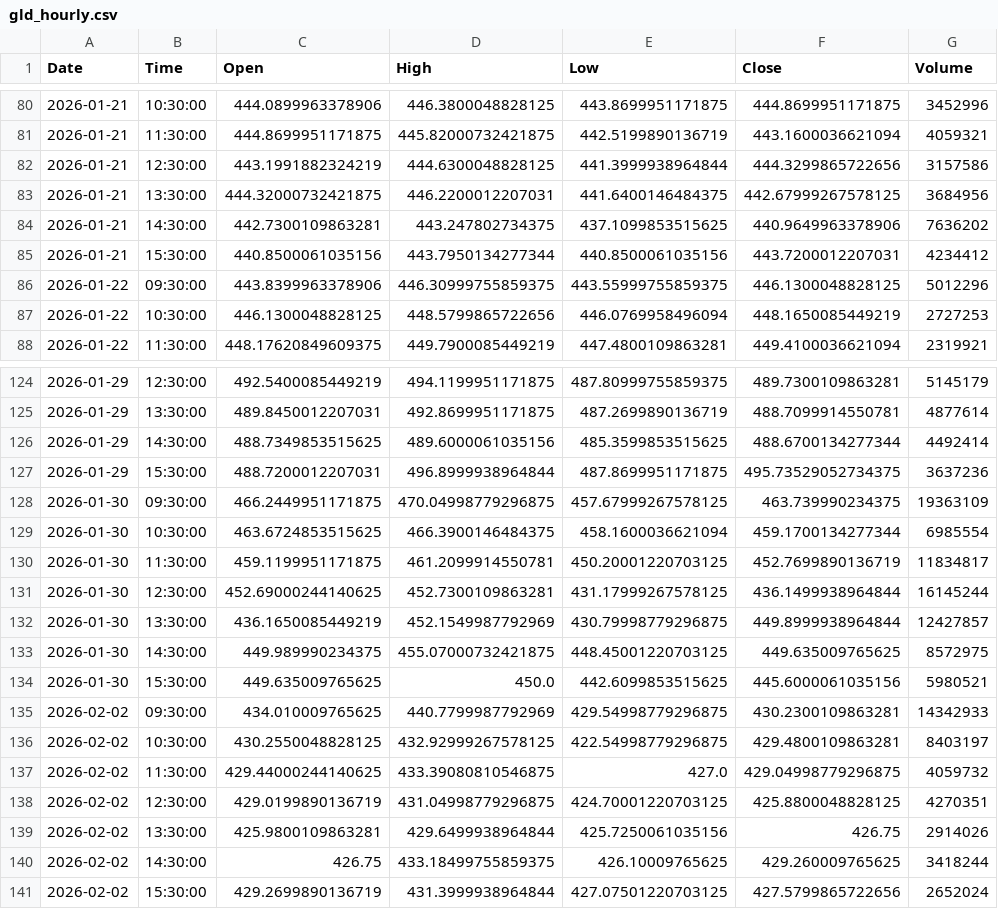
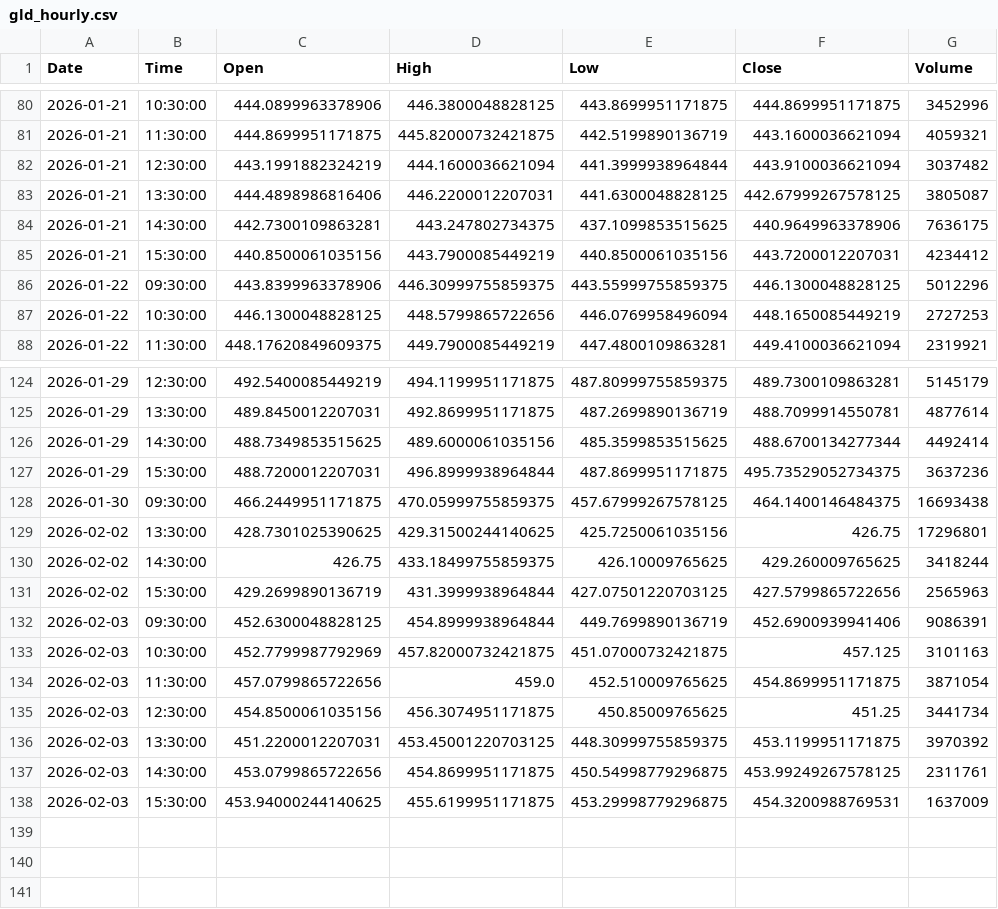
Before and after one commit to jonsflow/risk-divergence, a CSV file: data/gld_hourly.csv, drawn as a sheet; only a part is shown, gaps mark what is left out; the diff covers the shown part only.

```diff
--- a/data/gld_hourly.csv
+++ b/data/gld_hourly.csv
@@ -81,6 +81,6 @@ Date,Time,Open,High,Low,Close,Volume
 2026-01-21,11:30:00,444.8699951171875,445.82000732421875,442.5199890136719,443.1600036621094,4059321
-2026-01-21,12:30:00,443.1991882324219,444.6300048828125,441.3999938964844,444.3299865722656,3157586
-2026-01-21,13:30:00,444.32000732421875,446.2200012207031,441.6400146484375,442.67999267578125,3684956
-2026-01-21,14:30:00,442.7300109863281,443.247802734375,437.1099853515625,440.9649963378906,7636202
-2026-01-21,15:30:00,440.8500061035156,443.7950134277344,440.8500061035156,443.7200012207031,4234412
+2026-01-21,12:30:00,443.1991882324219,444.1600036621094,441.3999938964844,443.9100036621094,3037482
+2026-01-21,13:30:00,444.4898986816406,446.2200012207031,441.6300048828125,442.67999267578125,3805087
+2026-01-21,14:30:00,442.7300109863281,443.247802734375,437.1099853515625,440.9649963378906,7636175
+2026-01-21,15:30:00,440.8500061035156,443.7900085449219,440.8500061035156,443.7200012207031,4234412
 2026-01-22,09:30:00,443.8399963378906,446.30999755859375,443.55999755859375,446.1300048828125,5012296
@@ -127,15 +127,12 @@ Date,Time,Open,High,Low,Close,Volume
 2026-01-29,15:30:00,488.7200012207031,496.8999938964844,487.8699951171875,495.73529052734375,3637236
-2026-01-30,09:30:00,466.2449951171875,470.04998779296875,457.67999267578125,463.739990234375,19363109
-2026-01-30,10:30:00,463.6724853515625,466.3900146484375,458.1600036621094,459.1700134277344,6985554
-2026-01-30,11:30:00,459.1199951171875,461.2099914550781,450.20001220703125,452.7699890136719,11834817
-2026-01-30,12:30:00,452.69000244140625,452.7300109863281,431.17999267578125,436.1499938964844,16145244
-2026-01-30,13:30:00,436.1650085449219,452.1549987792969,430.79998779296875,449.8999938964844,12427857
-2026-01-30,14:30:00,449.989990234375,455.07000732421875,448.45001220703125,449.635009765625,8572975
-2026-01-30,15:30:00,449.635009765625,450.0,442.6099853515625,445.6000061035156,5980521
-2026-02-02,09:30:00,434.010009765625,440.7799987792969,429.54998779296875,430.2300109863281,14342933
-2026-02-02,10:30:00,430.2550048828125,432.92999267578125,422.54998779296875,429.4800109863281,8403197
-2026-02-02,11:30:00,429.44000244140625,433.39080810546875,427.0,429.04998779296875,4059732
-2026-02-02,12:30:00,429.0199890136719,431.04998779296875,424.70001220703125,425.8800048828125,4270351
-2026-02-02,13:30:00,425.9800109863281,429.6499938964844,425.7250061035156,426.75,2914026
+2026-01-30,09:30:00,466.2449951171875,470.05999755859375,457.67999267578125,464.1400146484375,16693438
+2026-02-02,13:30:00,428.7301025390625,429.31500244140625,425.7250061035156,426.75,17296801
 2026-02-02,14:30:00,426.75,433.18499755859375,426.10009765625,429.260009765625,3418244
-2026-02-02,15:30:00,429.2699890136719,431.3999938964844,427.07501220703125,427.5799865722656,2652024
+2026-02-02,15:30:00,429.2699890136719,431.3999938964844,427.07501220703125,427.5799865722656,2565963
+2026-02-03,09:30:00,452.6300048828125,454.8999938964844,449.7699890136719,452.6900939941406,9086391
+2026-02-03,10:30:00,452.7799987792969,457.82000732421875,451.07000732421875,457.125,3101163
+2026-02-03,11:30:00,457.0799865722656,459.0,452.510009765625,454.8699951171875,3871054
+2026-02-03,12:30:00,454.8500061035156,456.3074951171875,450.85009765625,451.25,3441734
+2026-02-03,13:30:00,451.2200012207031,453.45001220703125,448.30999755859375,453.1199951171875,3970392
+2026-02-03,14:30:00,453.0799865722656,454.8699951171875,450.54998779296875,453.99249267578125,2311761
+2026-02-03,15:30:00,453.94000244140625,455.6199951171875,453.29998779296875,454.3200988769531,1637009
```
Also changed, not shown: 8 edited cells elsewhere in this file, data/hyg.csv, data/hyg_hourly.csv, 14 other files.
